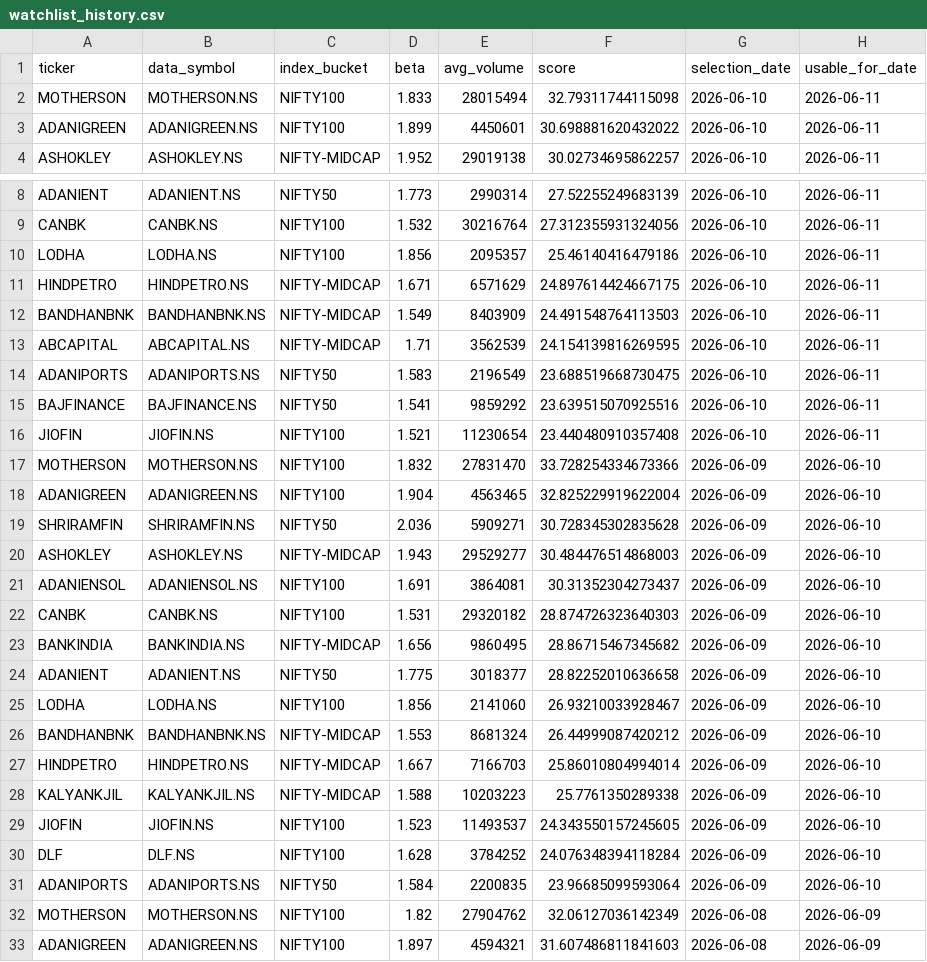
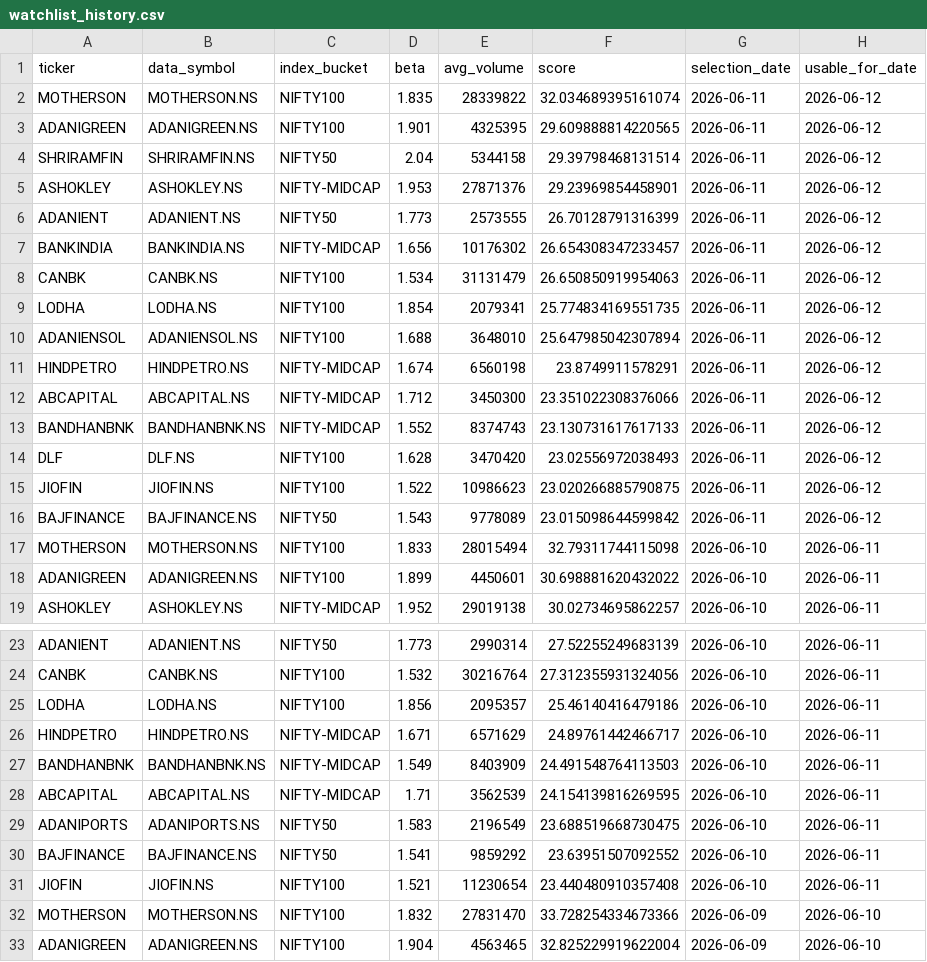
Before and after one commit to arun906/ScalpingApp, a CSV file: watchlist_history.csv, drawn as a sheet; only a part is shown, gaps mark what is left out; the shorter side is filled out with more unchanged rows.

```diff
--- a/watchlist_history.csv
+++ b/watchlist_history.csv
@@ -1,2 +1,17 @@
 ticker,data_symbol,index_bucket,beta,avg_volume,score,selection_date,usable_for_date
+MOTHERSON,MOTHERSON.NS,NIFTY100,1.835,28339822,32.034689395161074,2026-06-11,2026-06-12
+ADANIGREEN,ADANIGREEN.NS,NIFTY100,1.901,4325395,29.609888814220565,2026-06-11,2026-06-12
+SHRIRAMFIN,SHRIRAMFIN.NS,NIFTY50,2.04,5344158,29.39798468131514,2026-06-11,2026-06-12
+ASHOKLEY,ASHOKLEY.NS,NIFTY-MIDCAP,1.953,27871376,29.23969854458901,2026-06-11,2026-06-12
+ADANIENT,ADANIENT.NS,NIFTY50,1.773,2573555,26.70128791316399,2026-06-11,2026-06-12
+BANKINDIA,BANKINDIA.NS,NIFTY-MIDCAP,1.656,10176302,26.654308347233457,2026-06-11,2026-06-12
+CANBK,CANBK.NS,NIFTY100,1.534,31131479,26.650850919954063,2026-06-11,2026-06-12
+LODHA,LODHA.NS,NIFTY100,1.854,2079341,25.774834169551735,2026-06-11,2026-06-12
+ADANIENSOL,ADANIENSOL.NS,NIFTY100,1.688,3648010,25.647985042307894,2026-06-11,2026-06-12
+HINDPETRO,HINDPETRO.NS,NIFTY-MIDCAP,1.674,6560198,23.8749911578291,2026-06-11,2026-06-12
+ABCAPITAL,ABCAPITAL.NS,NIFTY-MIDCAP,1.712,3450300,23.351022308376066,2026-06-11,2026-06-12
+BANDHANBNK,BANDHANBNK.NS,NIFTY-MIDCAP,1.552,8374743,23.130731617617133,2026-06-11,2026-06-12
+DLF,DLF.NS,NIFTY100,1.628,3470420,23.02556972038493,2026-06-11,2026-06-12
+JIOFIN,JIOFIN.NS,NIFTY100,1.522,10986623,23.020266885790875,2026-06-11,2026-06-12
+BAJFINANCE,BAJFINANCE.NS,NIFTY50,1.543,9778089,23.015098644599842,2026-06-11,2026-06-12
 MOTHERSON,MOTHERSON.NS,NIFTY100,1.833,28015494,32.79311744115098,2026-06-10,2026-06-11
@@ -10,3 +25,3 @@ CANBK,CANBK.NS,NIFTY100,1.532,30216764,27.312355931324056,2026-06-10,2026-06-11
 LODHA,LODHA.NS,NIFTY100,1.856,2095357,25.46140416479186,2026-06-10,2026-06-11
-HINDPETRO,HINDPETRO.NS,NIFTY-MIDCAP,1.671,6571629,24.897614424667175,2026-06-10,2026-06-11
+HINDPETRO,HINDPETRO.NS,NIFTY-MIDCAP,1.671,6571629,24.89761442466717,2026-06-10,2026-06-11
 BANDHANBNK,BANDHANBNK.NS,NIFTY-MIDCAP,1.549,8403909,24.491548764113503,2026-06-10,2026-06-11
@@ -14,3 +29,3 @@ ABCAPITAL,ABCAPITAL.NS,NIFTY-MIDCAP,1.71,3562539,24.154139816269595,2026-06-10,2
 ADANIPORTS,ADANIPORTS.NS,NIFTY50,1.583,2196549,23.688519668730475,2026-06-10,2026-06-11
-BAJFINANCE,BAJFINANCE.NS,NIFTY50,1.541,9859292,23.639515070925516,2026-06-10,2026-06-11
+BAJFINANCE,BAJFINANCE.NS,NIFTY50,1.541,9859292,23.63951507092552,2026-06-10,2026-06-11
 JIOFIN,JIOFIN.NS,NIFTY100,1.521,11230654,23.440480910357408,2026-06-10,2026-06-11
```
Also changed, not shown: active_watchlist.csv.
